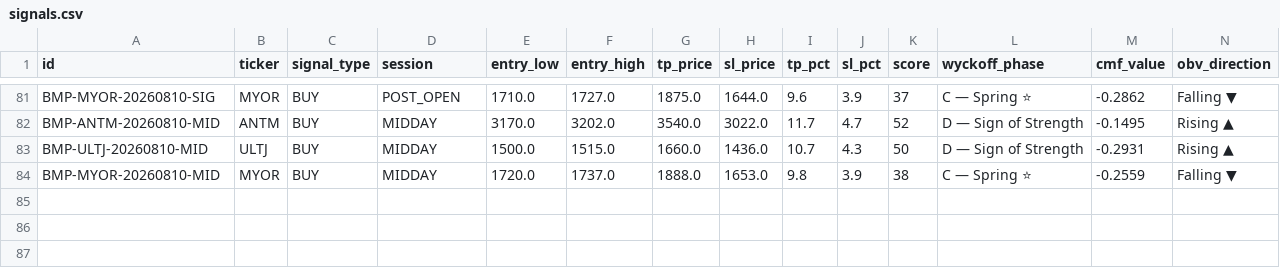
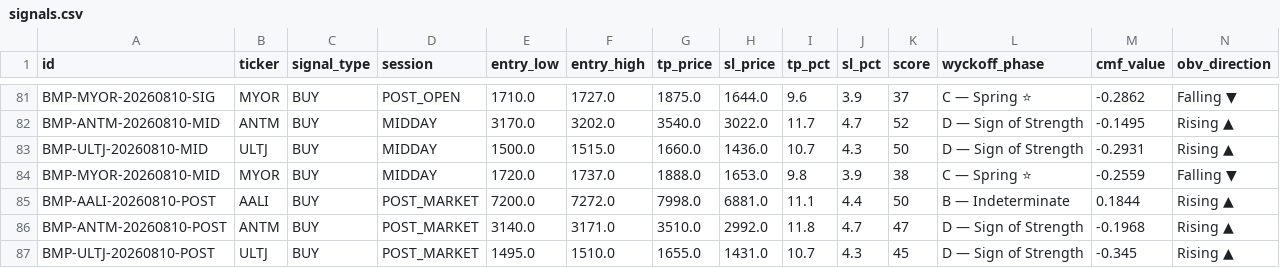
Before and after one commit to rayzleaf/bandarmology-signals, a CSV file: data/signals.csv, drawn as a sheet; only a part is shown, gaps mark what is left out; rows hold the shown columns only; the diff names each change by its address in the sheet, - before the commit and + after, or states it on an @@ line.

Commit message:
signals POST_MARKET 2026-08-10 10:33 UTC

```diff
--- a/data/signals.csv
+++ b/data/signals.csv
+row 85: BMP-AALI-20260810-POST | AALI | BUY | POST_MARKET | 7200.0 | 7272.0 | 7998.0 | 6881.0 | 11.1 | 4.4 | 50 | B — Indeterminate | 0.1844 | Rising ▲
+row 86: BMP-ANTM-20260810-POST | ANTM | BUY | POST_MARKET | 3140.0 | 3171.0 | 3510.0 | 2992.0 | 11.8 | 4.7 | 47 | D — Sign of Strength | -0.1968 | Rising ▲
+row 87: BMP-ULTJ-20260810-POST | ULTJ | BUY | POST_MARKET | 1495.0 | 1510.0 | 1655.0 | 1431.0 | 10.7 | 4.3 | 45 | D — Sign of Strength | -0.345 | Rising ▲
```
